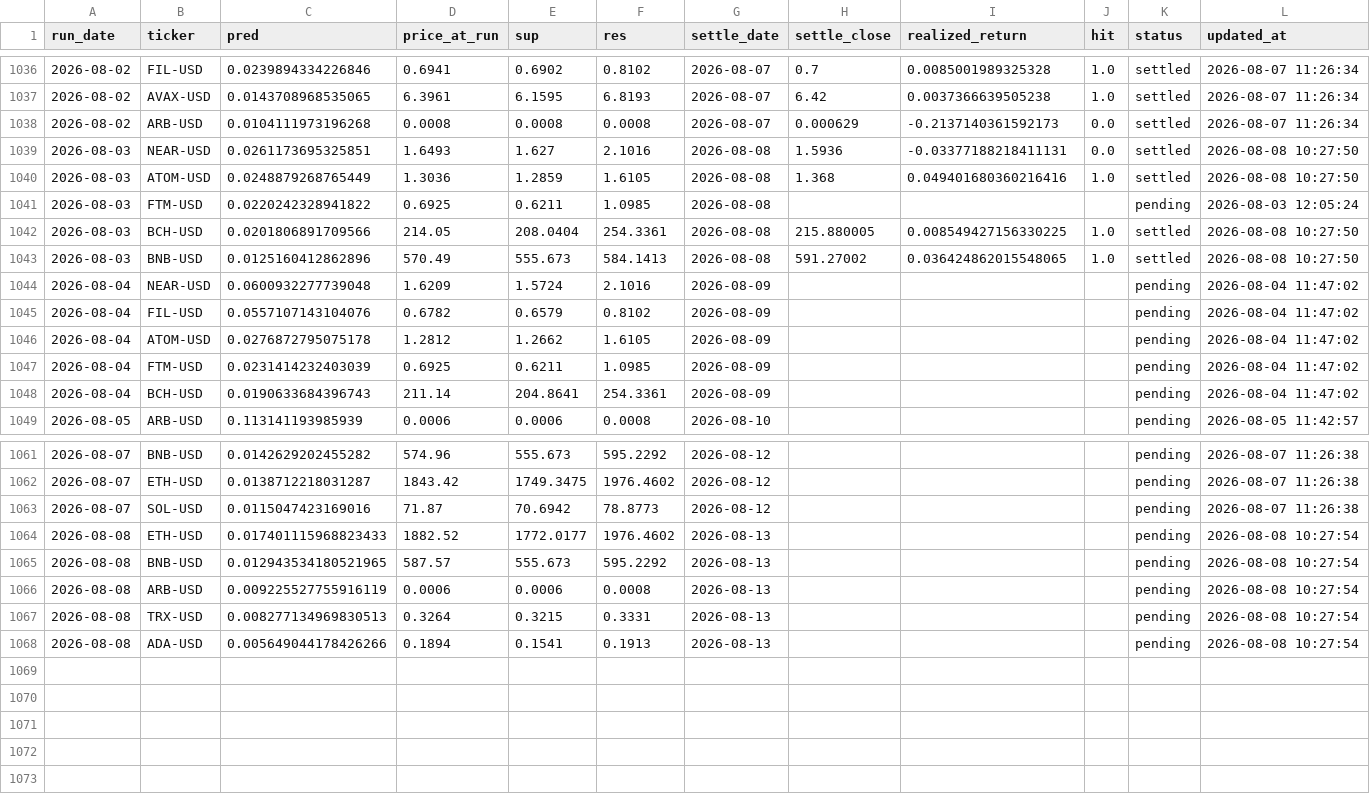
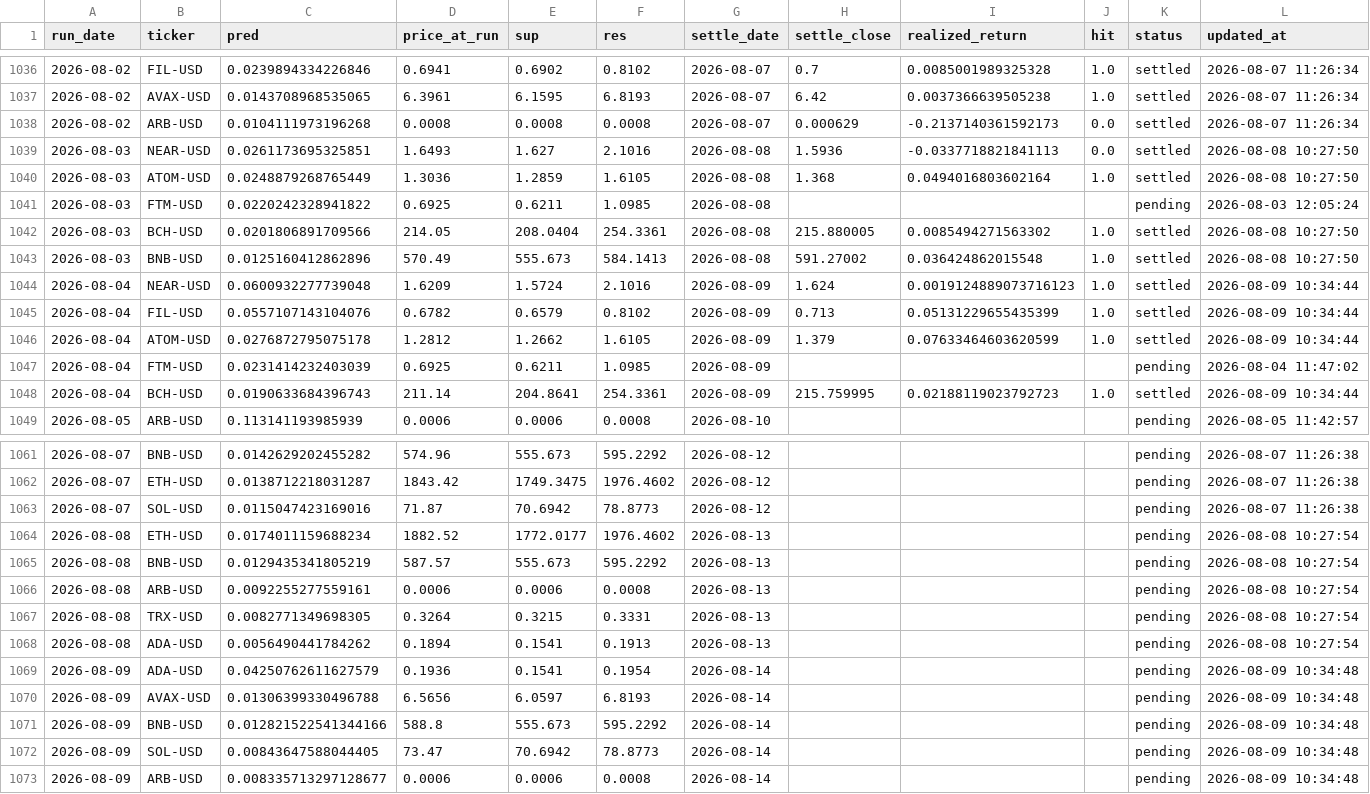
Before and after one commit to chehao0221/crypto-ai-forecast, a CSV file: crypto_history.csv, drawn as a sheet; only a part is shown, gaps mark what is left out.

```diff
--- a/crypto_history.csv
+++ b/crypto_history.csv
@@ -1038,12 +1038,12 @@ run_date,ticker,pred,price_at_run,sup,res,settle_date,settle_close,realized_retu
 2026-08-02,ARB-USD,0.0104111973196268,0.0008,0.0008,0.0008,2026-08-07,0.000629,-0.2137140361592173,0.0,settled,2026-08-07 11:26:34
-2026-08-03,NEAR-USD,0.0261173695325851,1.6493,1.627,2.1016,2026-08-08,1.5936,-0.03377188218411131,0.0,settled,2026-08-08 10:27:50
-2026-08-03,ATOM-USD,0.0248879268765449,1.3036,1.2859,1.6105,2026-08-08,1.368,0.049401680360216416,1.0,settled,2026-08-08 10:27:50
+2026-08-03,NEAR-USD,0.0261173695325851,1.6493,1.627,2.1016,2026-08-08,1.5936,-0.0337718821841113,0.0,settled,2026-08-08 10:27:50
+2026-08-03,ATOM-USD,0.0248879268765449,1.3036,1.2859,1.6105,2026-08-08,1.368,0.0494016803602164,1.0,settled,2026-08-08 10:27:50
 2026-08-03,FTM-USD,0.0220242328941822,0.6925,0.6211,1.0985,2026-08-08,,,,pending,2026-08-03 12:05:24
-2026-08-03,BCH-USD,0.0201806891709566,214.05,208.0404,254.3361,2026-08-08,215.880005,0.008549427156330225,1.0,settled,2026-08-08 10:27:50
-2026-08-03,BNB-USD,0.0125160412862896,570.49,555.673,584.1413,2026-08-08,591.27002,0.036424862015548065,1.0,settled,2026-08-08 10:27:50
-2026-08-04,NEAR-USD,0.0600932277739048,1.6209,1.5724,2.1016,2026-08-09,,,,pending,2026-08-04 11:47:02
-2026-08-04,FIL-USD,0.0557107143104076,0.6782,0.6579,0.8102,2026-08-09,,,,pending,2026-08-04 11:47:02
-2026-08-04,ATOM-USD,0.0276872795075178,1.2812,1.2662,1.6105,2026-08-09,,,,pending,2026-08-04 11:47:02
+2026-08-03,BCH-USD,0.0201806891709566,214.05,208.0404,254.3361,2026-08-08,215.880005,0.0085494271563302,1.0,settled,2026-08-08 10:27:50
+2026-08-03,BNB-USD,0.0125160412862896,570.49,555.673,584.1413,2026-08-08,591.27002,0.036424862015548,1.0,settled,2026-08-08 10:27:50
+2026-08-04,NEAR-USD,0.0600932277739048,1.6209,1.5724,2.1016,2026-08-09,1.624,0.0019124889073716123,1.0,settled,2026-08-09 10:34:44
+2026-08-04,FIL-USD,0.0557107143104076,0.6782,0.6579,0.8102,2026-08-09,0.713,0.05131229655435399,1.0,settled,2026-08-09 10:34:44
+2026-08-04,ATOM-USD,0.0276872795075178,1.2812,1.2662,1.6105,2026-08-09,1.379,0.07633464603620599,1.0,settled,2026-08-09 10:34:44
 2026-08-04,FTM-USD,0.0231414232403039,0.6925,0.6211,1.0985,2026-08-09,,,,pending,2026-08-04 11:47:02
-2026-08-04,BCH-USD,0.0190633684396743,211.14,204.8641,254.3361,2026-08-09,,,,pending,2026-08-04 11:47:02
+2026-08-04,BCH-USD,0.0190633684396743,211.14,204.8641,254.3361,2026-08-09,215.759995,0.02188119023792723,1.0,settled,2026-08-09 10:34:44
 2026-08-05,ARB-USD,0.113141193985939,0.0006,0.0006,0.0008,2026-08-10,,,,pending,2026-08-05 11:42:57
@@ -1063,6 +1063,11 @@ run_date,ticker,pred,price_at_run,sup,res,settle_date,settle_close,realized_retu
 2026-08-07,SOL-USD,0.0115047423169016,71.87,70.6942,78.8773,2026-08-12,,,,pending,2026-08-07 11:26:38
-2026-08-08,ETH-USD,0.017401115968823433,1882.52,1772.0177,1976.4602,2026-08-13,,,,pending,2026-08-08 10:27:54
-2026-08-08,BNB-USD,0.012943534180521965,587.57,555.673,595.2292,2026-08-13,,,,pending,2026-08-08 10:27:54
-2026-08-08,ARB-USD,0.009225527755916119,0.0006,0.0006,0.0008,2026-08-13,,,,pending,2026-08-08 10:27:54
-2026-08-08,TRX-USD,0.008277134969830513,0.3264,0.3215,0.3331,2026-08-13,,,,pending,2026-08-08 10:27:54
-2026-08-08,ADA-USD,0.005649044178426266,0.1894,0.1541,0.1913,2026-08-13,,,,pending,2026-08-08 10:27:54
+2026-08-08,ETH-USD,0.0174011159688234,1882.52,1772.0177,1976.4602,2026-08-13,,,,pending,2026-08-08 10:27:54
+2026-08-08,BNB-USD,0.0129435341805219,587.57,555.673,595.2292,2026-08-13,,,,pending,2026-08-08 10:27:54
+2026-08-08,ARB-USD,0.0092255277559161,0.0006,0.0006,0.0008,2026-08-13,,,,pending,2026-08-08 10:27:54
+2026-08-08,TRX-USD,0.0082771349698305,0.3264,0.3215,0.3331,2026-08-13,,,,pending,2026-08-08 10:27:54
+2026-08-08,ADA-USD,0.0056490441784262,0.1894,0.1541,0.1913,2026-08-13,,,,pending,2026-08-08 10:27:54
+2026-08-09,ADA-USD,0.04250762611627579,0.1936,0.1541,0.1954,2026-08-14,,,,pending,2026-08-09 10:34:48
+2026-08-09,AVAX-USD,0.01306399330496788,6.5656,6.0597,6.8193,2026-08-14,,,,pending,2026-08-09 10:34:48
+2026-08-09,BNB-USD,0.012821522541344166,588.8,555.673,595.2292,2026-08-14,,,,pending,2026-08-09 10:34:48
+2026-08-09,SOL-USD,0.00843647588044405,73.47,70.6942,78.8773,2026-08-14,,,,pending,2026-08-09 10:34:48
+2026-08-09,ARB-USD,0.008335713297128677,0.0006,0.0006,0.0008,2026-08-14,,,,pending,2026-08-09 10:34:48
```
